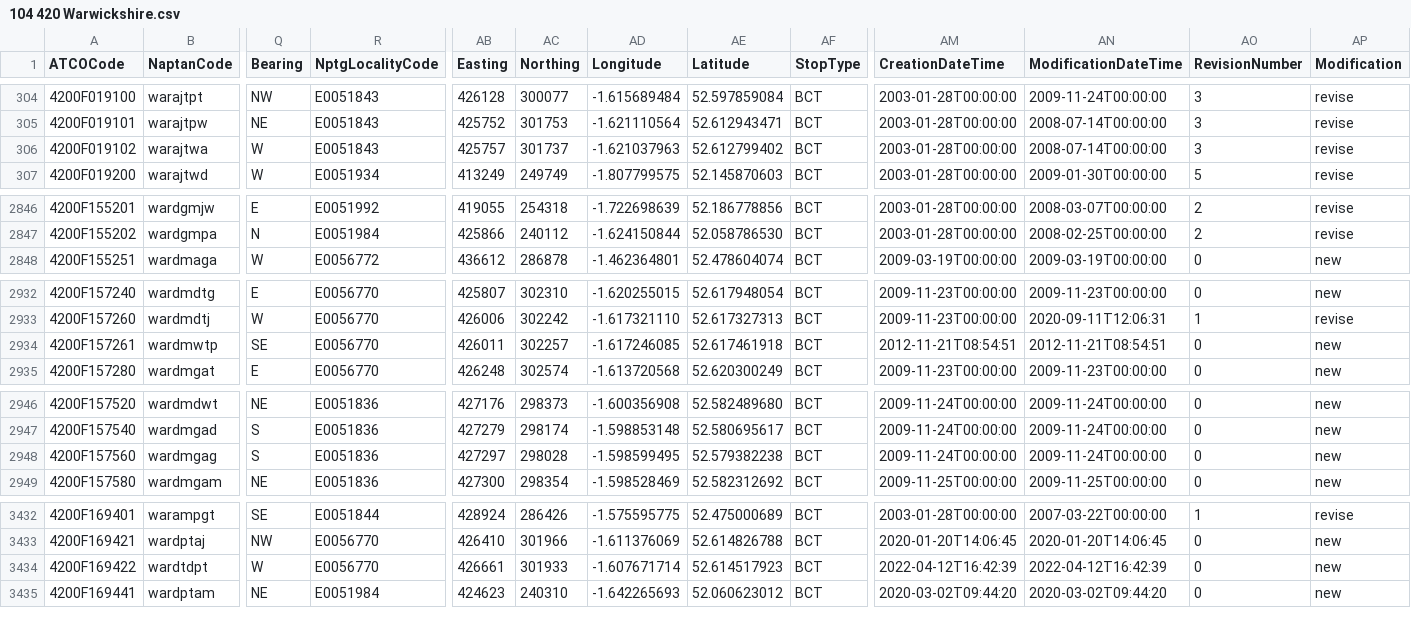
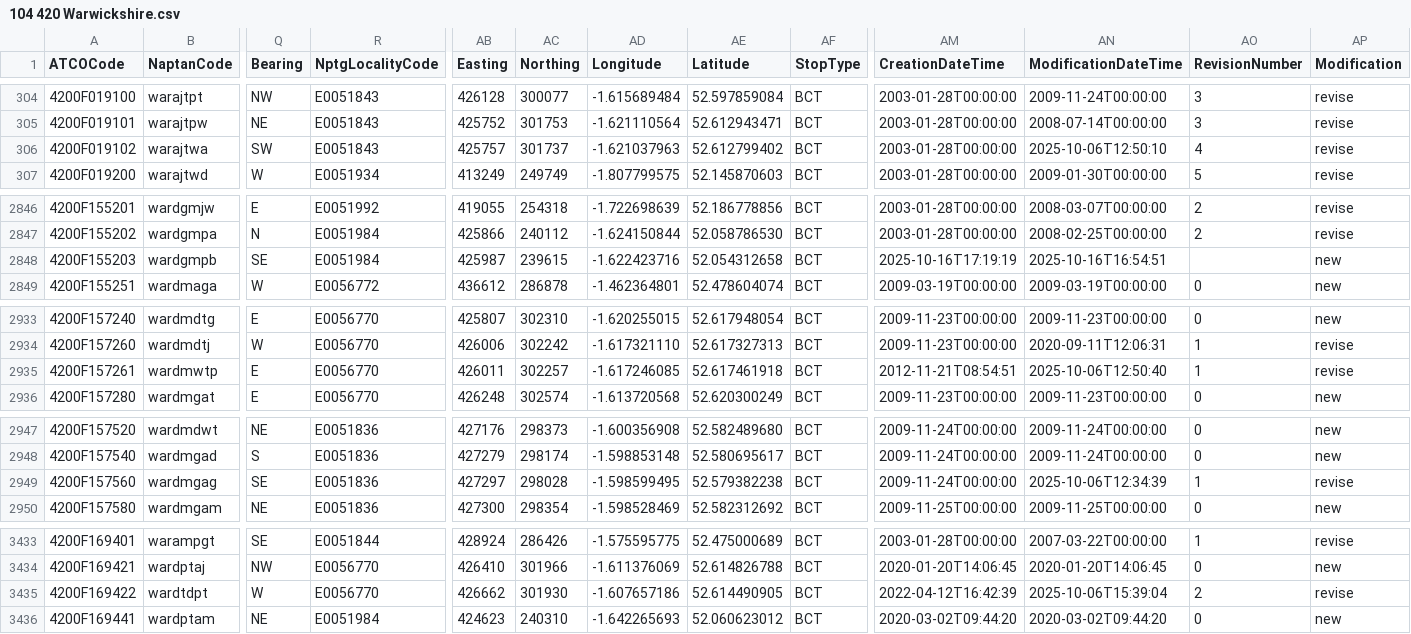
Before and after one commit to bustimes/scrapings, a CSV file: naptan/104 420 Warwickshire.csv, drawn as a sheet; only a part is shown, gaps mark what is left out; addresses are those after the commit; rows hold the shown columns only; the diff covers the shown part only; the diff names each change by its address in the sheet, - before the commit and + after, or states it on an @@ line.

```diff
--- a/naptan/104 420 Warwickshire.csv
+++ b/naptan/104 420 Warwickshire.csv
-Q306 (Bearing): W
+Q306 (Bearing): SW
-AN306 (ModificationDateTime): 2008-07-14T00:00:00
+AN306 (ModificationDateTime): 2025-10-06T12:50:10
-AO306 (RevisionNumber): 3
+AO306 (RevisionNumber): 4
+row 2848: 4200F155203 | wardgmpb | SE | E0051984 | 425987 | 239615 | -1.622423716 | 52.054312658 | BCT | 2025-10-16T17:19:19 | 2025-10-16T16:54:51 |  | new
-Q2935 (Bearing): SE
+Q2935 (Bearing): E
-AN2935 (ModificationDateTime): 2012-11-21T08:54:51
+AN2935 (ModificationDateTime): 2025-10-06T12:50:40
-AO2935 (RevisionNumber): 0
+AO2935 (RevisionNumber): 1
-AP2935 (Modification): new
+AP2935 (Modification): revise
-Q2949 (Bearing): S
+Q2949 (Bearing): SE
-AN2949 (ModificationDateTime): 2009-11-24T00:00:00
+AN2949 (ModificationDateTime): 2025-10-06T12:34:39
-AO2949 (RevisionNumber): 0
+AO2949 (RevisionNumber): 1
-AP2949 (Modification): new
+AP2949 (Modification): revise
-AB3435 (Easting): 426661
+AB3435 (Easting): 426662
-AC3435 (Northing): 301933
+AC3435 (Northing): 301930
-AD3435 (Longitude): -1.607671714
+AD3435 (Longitude): -1.607657186
-AE3435 (Latitude): 52.614517923
+AE3435 (Latitude): 52.614490905
-AN3435 (ModificationDateTime): 2022-04-12T16:42:39
+AN3435 (ModificationDateTime): 2025-10-06T15:39:04
-AO3435 (RevisionNumber): 0
+AO3435 (RevisionNumber): 2
-AP3435 (Modification): new
+AP3435 (Modification): revise
```
Also changed, not shown: 5 edited cells elsewhere in this file, naptan/147 940 National - National Tram.csv, 1 other file.
